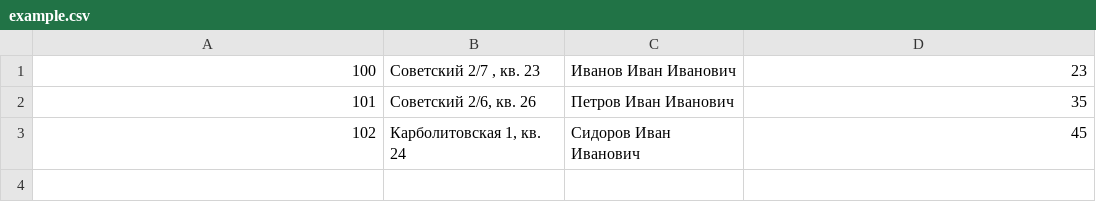
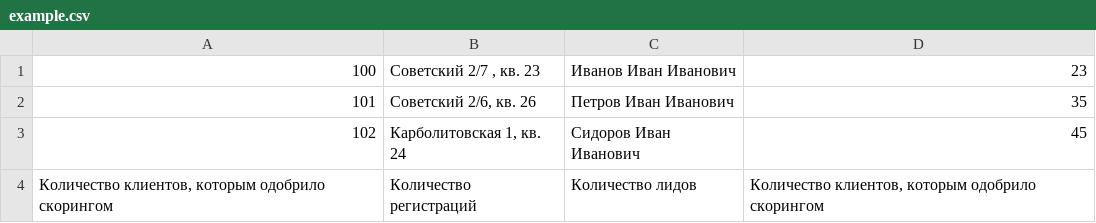
Before and after one commit to Grey1406/CSV_converter, a CSV file: example.csv, drawn as a sheet.

```diff
--- a/example.csv
+++ b/example.csv
@@ -3 +3,2 @@
 102,"Карболитовская 1, кв. 24","Сидоров Иван Иванович",45
+"Количество клиентов, которым одобрило скорингом",Количество регистраций,Количество лидов,"Количество клиентов, которым одобрило скорингом"
```
Also changed, not shown: 1 other file.
